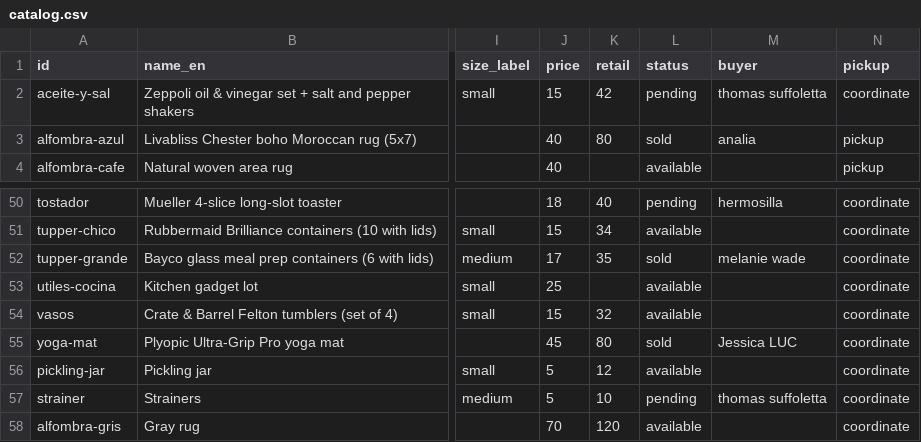
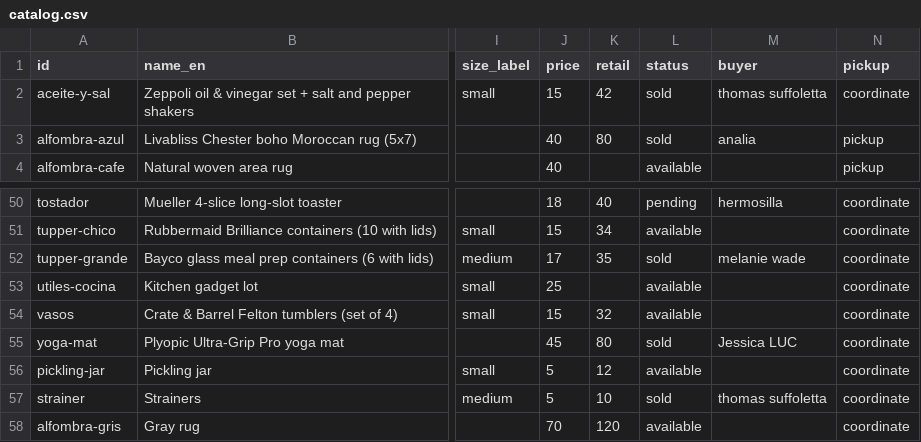
Before and after one commit to rhanuch/venta, a CSV file: catalog.csv, drawn as a sheet; only a part is shown, gaps mark what is left out; the diff names each change by its address in the sheet, - before the commit and + after, or states it on an @@ line.

```diff
--- a/catalog.csv
+++ b/catalog.csv
-L2 (status): pending
+L2 (status): sold
-L57 (status): pending
+L57 (status): sold
```
Also changed, not shown: docs/catalog.csv, 9 other files.
